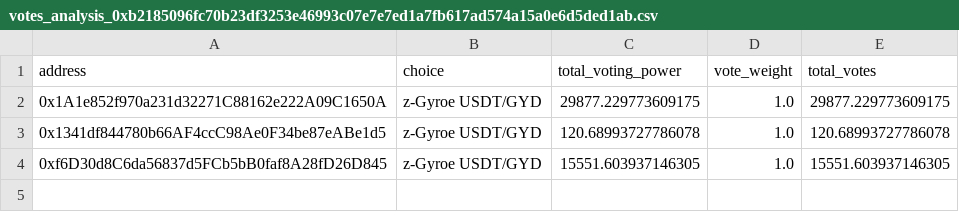
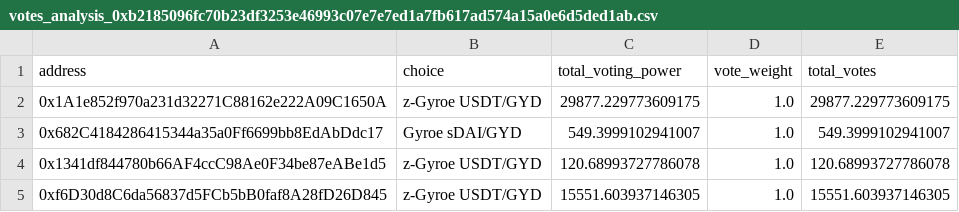
Before and after one commit to gyrostable/aura_gauge_vote_scanner, a CSV file: results/votes_analysis_0xb2185096fc70b23df3253e46993c07e7e7ed1a7fb617ad574a15a0e6d5ded1ab.csv, drawn as a sheet.

```diff
--- a/results/votes_analysis_0xb2185096fc70b23df3253e46993c07e7e7ed1a7fb617ad574a15a0e6d5ded1ab.csv
+++ b/results/votes_analysis_0xb2185096fc70b23df3253e46993c07e7e7ed1a7fb617ad574a15a0e6d5ded1ab.csv
@@ -2,2 +2,3 @@ address,choice,total_voting_power,vote_weight,total_votes
 0x1A1e852f970a231d32271C88162e222A09C1650A,z-Gyroe USDT/GYD,29877.229773609175,1.0,29877.229773609175
+0x682C4184286415344a35a0Ff6699bb8EdAbDdc17,Gyroe sDAI/GYD,549.3999102941007,1.0,549.3999102941007
 0x1341df844780b66AF4ccC98Ae0F34be87eABe1d5,z-Gyroe USDT/GYD,120.68993727786078,1.0,120.68993727786078
```
Also changed, not shown: 1 other file.
